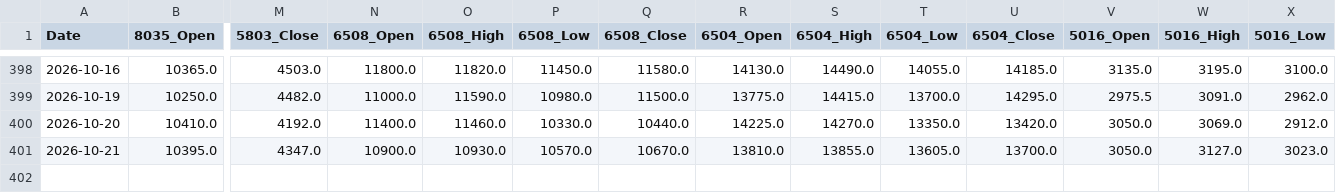
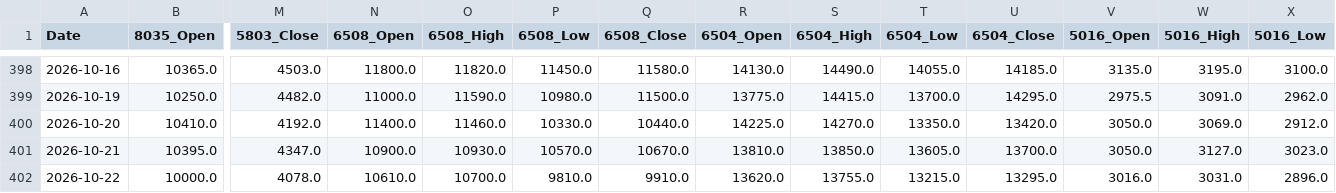
Before and after one commit to reptomintravis-debug/stock-data-pipeline, a CSV file: adjusted_ohlc_daily_prices.csv, drawn as a sheet; only a part is shown, gaps mark what is left out; rows hold the shown columns only; the diff names each change by its address in the sheet, - before the commit and + after, or states it on an @@ line.

```diff
--- a/adjusted_ohlc_daily_prices.csv
+++ b/adjusted_ohlc_daily_prices.csv
-S401 (6504_High): 13855.0
+S401 (6504_High): 13850.0
+row 402: 2026-10-22 | 10000.0 | 4078.0 | 10610.0 | 10700.0 | 9810.0 | 9910.0 | 13620.0 | 13755.0 | 13215.0 | 13295.0 | 3016.0 | 3031.0 | 2896.0
```
